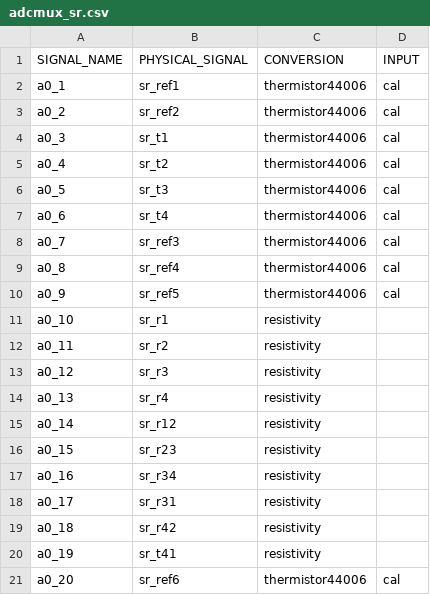
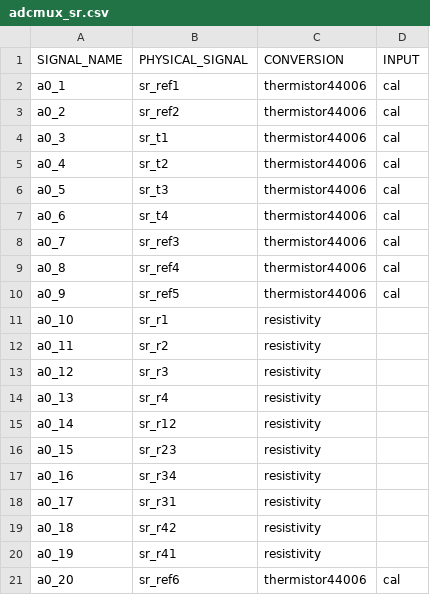
Before and after one commit to LSIR/gsn, a CSV file: gsn/conf/permasense/sensortype_templates/adcmux_sr.csv, drawn as a sheet.

Commit message:
fix typo sr_t41 -> sr_r41

```diff
--- a/gsn/conf/permasense/sensortype_templates/adcmux_sr.csv
+++ b/gsn/conf/permasense/sensortype_templates/adcmux_sr.csv
@@ -19,3 +19,3 @@
 "a0_18","sr_r42","resistivity",
-"a0_19","sr_t41","resistivity",
+"a0_19","sr_r41","resistivity",
 "a0_20","sr_ref6","thermistor44006","cal"
```
